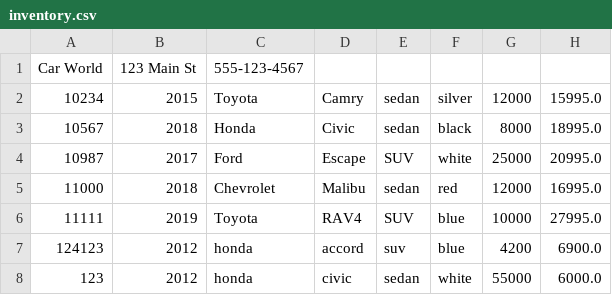
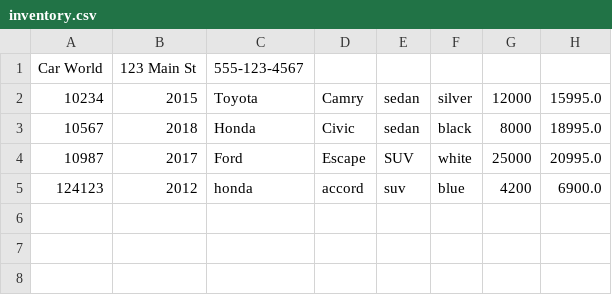
Before and after one commit to muhamrif/CarDealership, a CSV file: inventory.csv, drawn as a sheet.

```diff
--- a/inventory.csv
+++ b/inventory.csv
@@ -4,5 +4,2 @@ Car World|123 Main St|555-123-4567
 10987|2017|Ford|Escape|SUV|white|25000|20995.0
-11000|2018|Chevrolet|Malibu|sedan|red|12000|16995.0
-11111|2019|Toyota|RAV4|SUV|blue|10000|27995.0
 124123|2012|honda|accord|suv|blue|4200|6900.0
-123|2012|honda|civic|sedan|white|55000|6000.0
```
Also changed, not shown: 1 other file.
